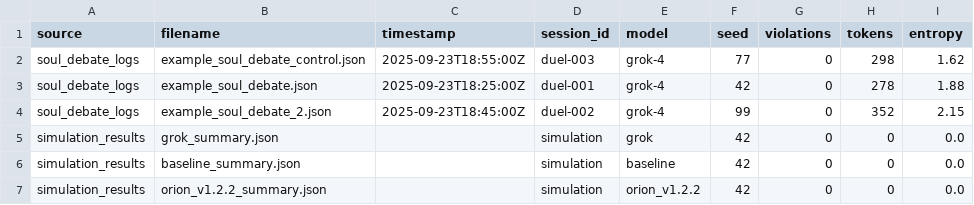
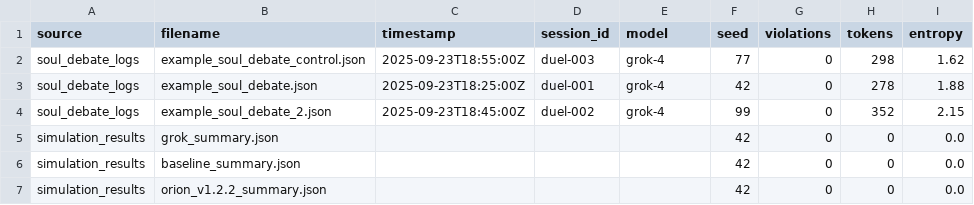
Before and after one commit to ddashmng-ctrl/CityGrid-Duel, a CSV file: logs/aggregated_logs.csv, drawn as a sheet; only a part is shown; the diff names each change by its address in the sheet, - before the commit and + after, or states it on an @@ line.

```diff
--- a/logs/aggregated_logs.csv
+++ b/logs/aggregated_logs.csv
-D5:D7 (session_id): simulation
+D5:D7 (session_id): (empty)
-E5 (model): grok
+E5 (model): (empty)
-E6 (model): baseline
+E6 (model): (empty)
-E7 (model): orion_v1.2.2
+E7 (model): (empty)
```
Also changed, not shown: 6 other files.
